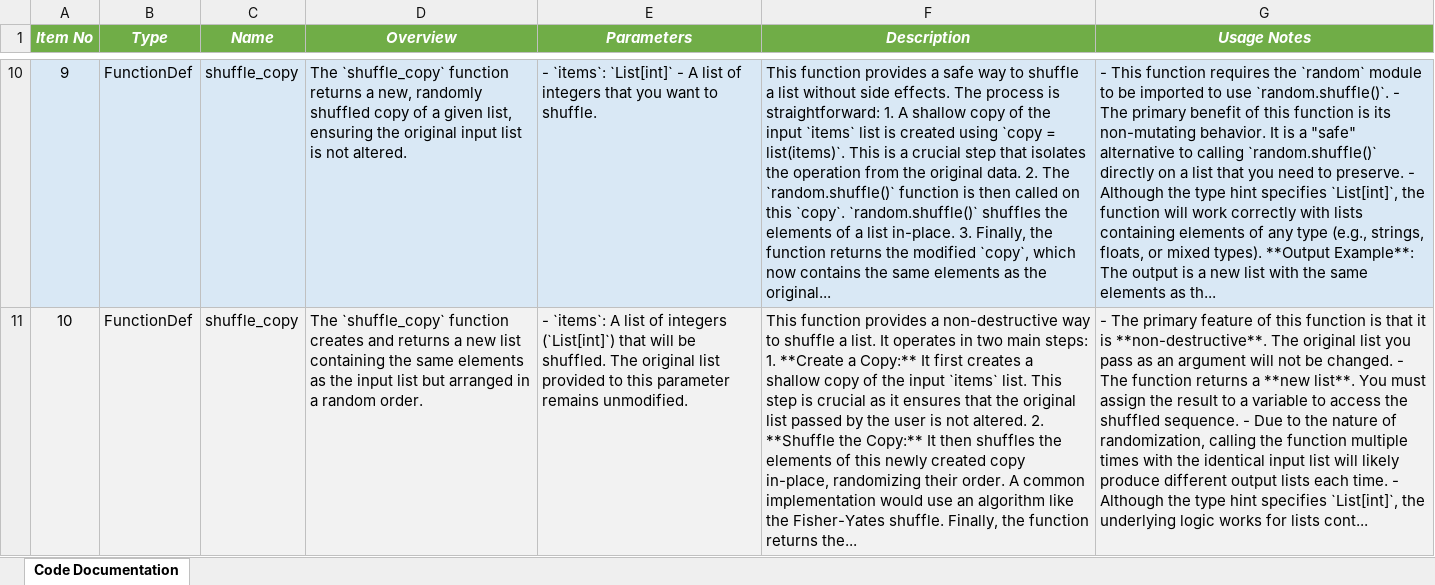
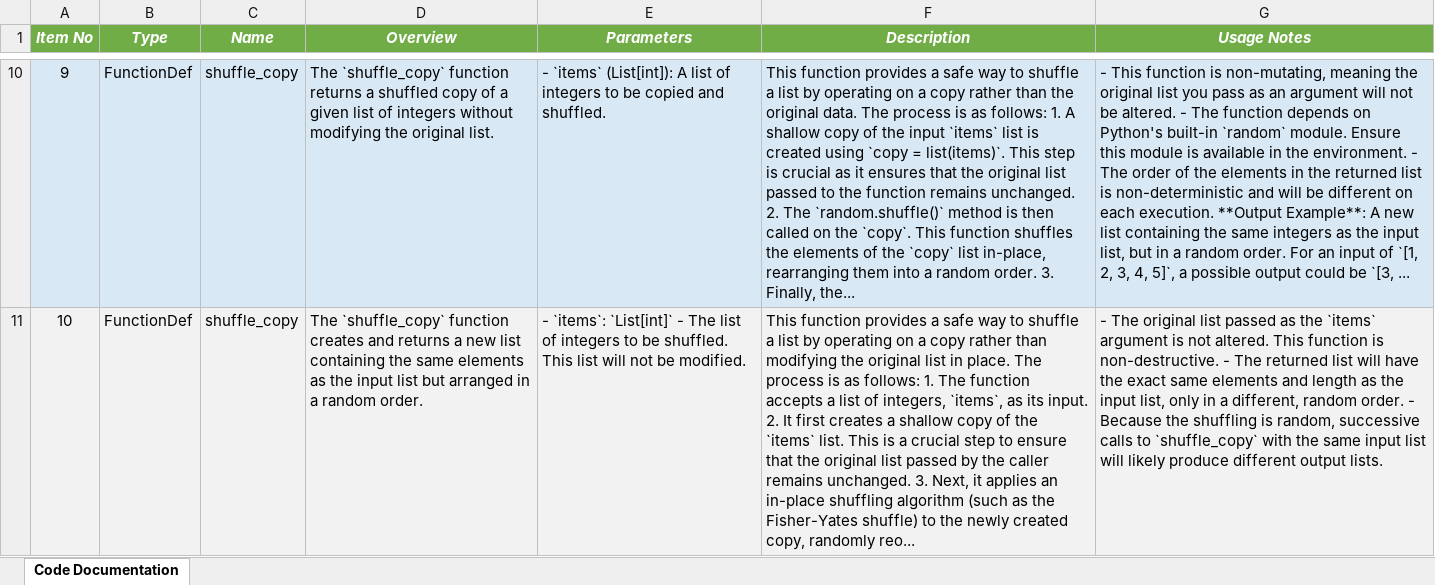
Before and after one commit to DrDarkShadow/docs-repo, an Excel workbook: random_module_one.xlsx, sheet Code Documentation, drawn as a sheet; only a part is shown, gaps mark what is left out; values as stored, in another font and other column widths than the file's, no borders; the diff covers the shown part only; the diff names each change by its address in the sheet, - before the commit and + after, or states it on an @@ line.

Commit message:
Update documentation

```diff
--- a/random_module_one.xlsx (sheet Code Documentation)
+++ b/random_module_one.xlsx (sheet Code Documentation)
-D10 (Overview): …returns a new, randomly shuffled copy of a given list, ensuring the original input list is not altered.
+D10 (Overview): …returns a shuffled copy of a given list of integers without modifying the original list.
-E10 (Parameters): - `items`: `List[int]` - A list of integers that you want to shuffle.
+E10 (Parameters): - `items` (List[int]): A list of integers to be copied and shuffled.
-F10 (Description): …a list without side effects. The process is straightforward: 1. A shallow copy of the input `items` list is created using `copy = list(items)`. This is a crucial step that isolates the operation from the original data. 2. The `random.shuffle()` function is then called on this `copy`. `random.shuffle()` shuffles the elements of a list in-place. 3. Finally, the function returns the modified `copy`, which now contains the same elements as the original...
+F10 (Description): …a list by operating on a copy rather than the original data. The process is as follows: 1. A shallow copy of the input `items` list is created using `copy = list(items)`. This step is crucial as it ensures that the original list passed to the function remains unchanged. 2. The `random.shuffle()` method is then called on the `copy`. This function shuffles the elements of the `copy` list in-place, rearranging them into a random order. 3. Finally, the...
-G10 (Usage Notes): …This function requires the `random` module to be imported to use `random.shuffle()`. - The primary benefit of this function is its non-mutating behavior. It is a "safe" alternative to calling `random.shuffle()` directly on a list that you need to preserve. - Although the type hint specifies `List[int]`, the function will work correctly with lists containing elements of any type (e.g., strings, floats, or mixed types). **Output Example**: The output is a new list with the same elements as th...
+G10 (Usage Notes): …This function is non-mutating, meaning the original list you pass as an argument will not be altered. - The function depends on Python's built-in `random` module. Ensure this module is available in the environment. - The order of the elements in the returned list is non-deterministic and will be different on each execution. **Output Example**: A new list containing the same integers as the input list, but in a random order. For an input of `[1, 2, 3, 4, 5]`, a possible output could be `[3, ...
-E11 (Parameters): - `items`: A list of integers (`List[int]`) that will be shuffled. The original list provided to this parameter remains unmodified.
+E11 (Parameters): - `items`: `List[int]` - The list of integers to be shuffled. This list will not be modified.
-F11 (Description): …provides a non-destructive way to shuffle a list. It operates in two main steps: 1. **Create a Copy:** It first creates a shallow copy of the input `items` list. This step is crucial as it ensures that the original list passed by the user is not altered. 2. **Shuffle the Copy:** It then shuffles the elements of this newly created copy in-place, randomizing their order. A common implementation would use an algorithm like the Fisher-Yates shuffle. Finally, the function returns the...
+F11 (Description): …provides a safe way to shuffle a list by operating on a copy rather than modifying the original list in place. The process is as follows: 1. The function accepts a list of integers, `items`, as its input. 2. It first creates a shallow copy of the `items` list. This is a crucial step to ensure that the original list passed by the caller remains unchanged. 3. Next, it applies an in-place shuffling algorithm (such as the Fisher-Yates shuffle) to the newly created copy, randomly reo...
-G11 (Usage Notes): - The primary feature of this function is that it is **non-destructive**. The original list you pass as an argument will not be changed. - The function returns a **new list**. You must assign the result to a variable to access the shuffled sequence. - Due to the nature of randomization, calling the function multiple times with the identical input list will likely produce different output lists each time. - Although the type hint specifies `List[int]`, the underlying logic works for lists cont...
+G11 (Usage Notes): - The original list passed as the `items` argument is not altered. This function is non-destructive. - The returned list will have the exact same elements and length as the input list, only in a different, random order. - Because the shuffling is random, successive calls to `shuffle_copy` with the same input list will likely produce different output lists.
```
Also changed, not shown: 30 edited cells elsewhere in this sheet, main.xlsx, random_module_two.xlsx, 9 other files.
